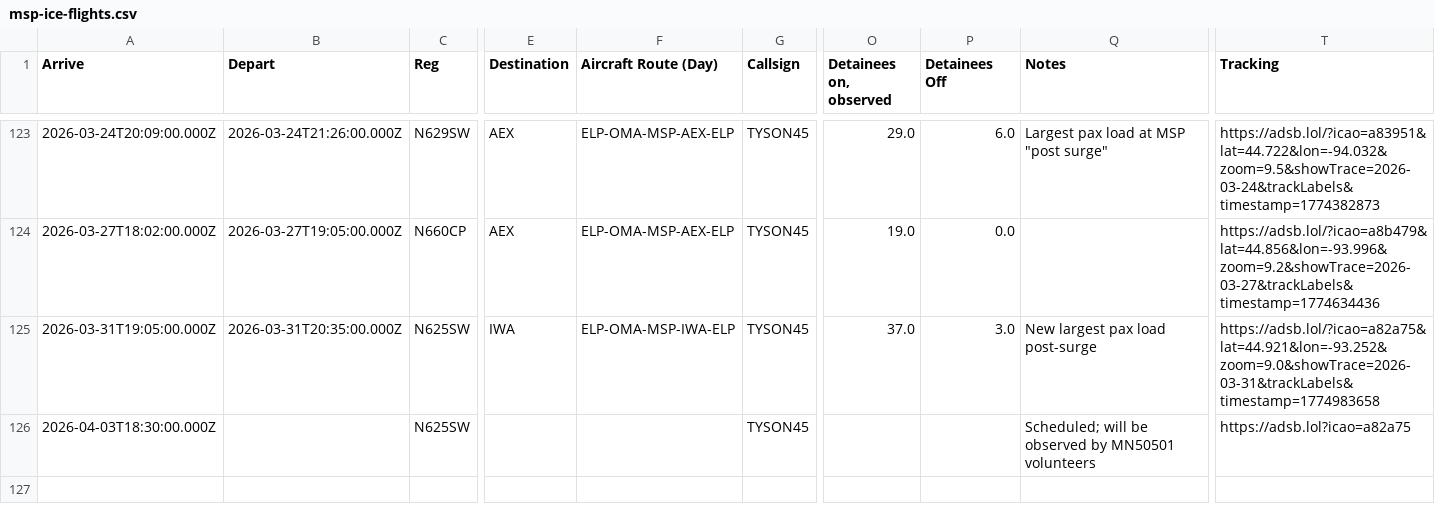
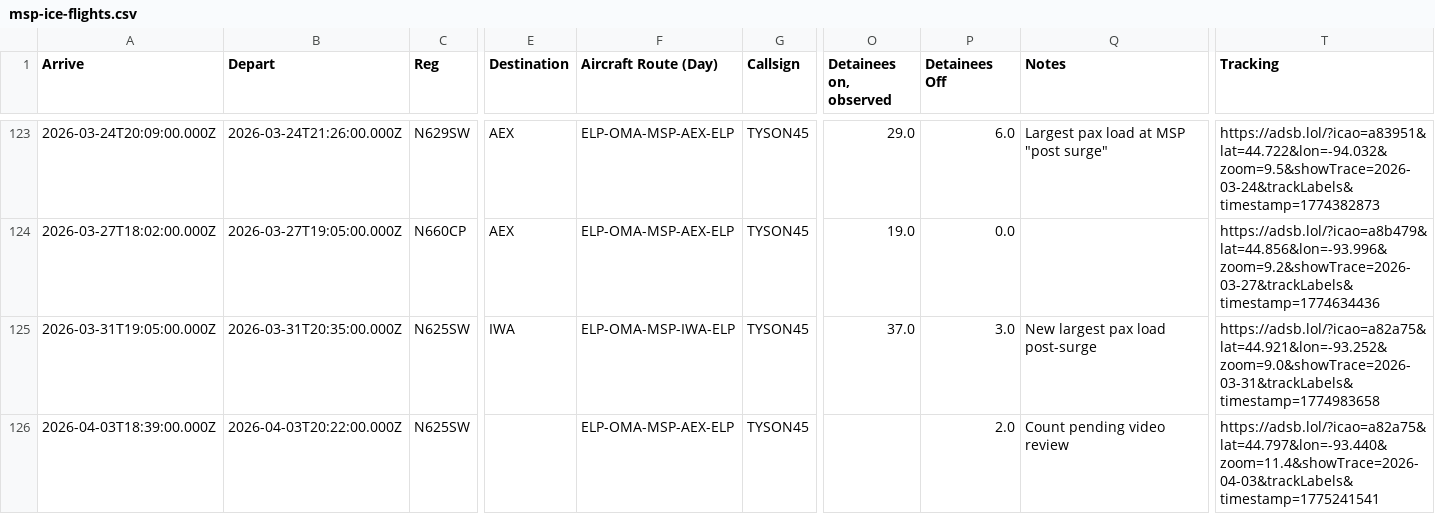
Before and after one commit to mbaynton/msp-ice-flights-shiny, a CSV file: msp-ice-flights.csv, drawn as a sheet; only a part is shown, gaps mark what is left out; the diff names each change by its address in the sheet, - before the commit and + after, or states it on an @@ line.

```diff
--- a/msp-ice-flights.csv
+++ b/msp-ice-flights.csv
-A126 (Arrive): 2026-04-03T18:30:00.000Z
+A126 (Arrive): 2026-04-03T18:39:00.000Z
-B126 (Depart): (empty)
+B126 (Depart): 2026-04-03T20:22:00.000Z
-F126 (Aircraft Route (Day)): (empty)
+F126 (Aircraft Route (Day)): ELP-OMA-MSP-AEX-ELP
-P126 (Detainees Off): (empty)
+P126 (Detainees Off): 2.0
-Q126 (Notes): Scheduled; will be observed by MN50501 volunteers
+Q126 (Notes): Count pending video review
-T126 (Tracking): https://adsb.lol?icao=a82a75
+T126 (Tracking): https://adsb.lol/?icao=a82a75&lat=44.797&lon=-93.440&zoom=11.4&showTrace=2026-04-03&trackLabels&timestamp=1775241541
```
